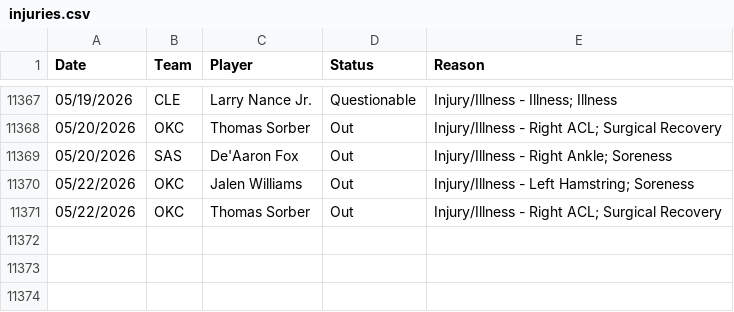
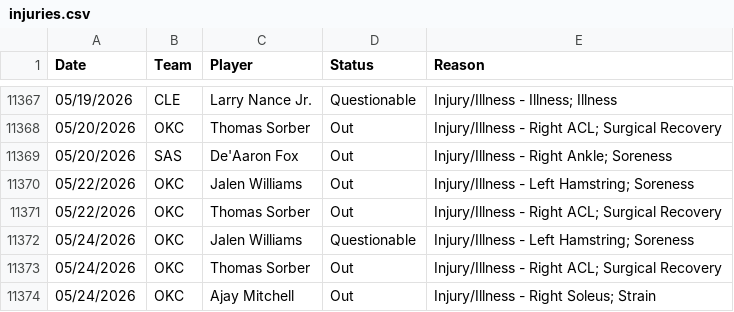
Before and after one commit to Relenes510/fantasy_basketball, a CSV file: tables/2025/injuries.csv, drawn as a sheet; only a part is shown, gaps mark what is left out.

```diff
--- a/tables/2025/injuries.csv
+++ b/tables/2025/injuries.csv
@@ -11371 +11371,4 @@ Date,Team,Player,Status,Reason
 05/22/2026,OKC,Thomas Sorber,Out,Injury/Illness - Right ACL; Surgical Recovery
+05/24/2026,OKC,Jalen Williams,Questionable,Injury/Illness - Left Hamstring; Soreness
+05/24/2026,OKC,Thomas Sorber,Out,Injury/Illness - Right ACL; Surgical Recovery
+05/24/2026,OKC,Ajay Mitchell,Out,Injury/Illness - Right Soleus; Strain
```
Also changed, not shown: tables/2025/daily_lineups.csv, tables/2025/gmday_preds_PTS.csv, 11 other files.
